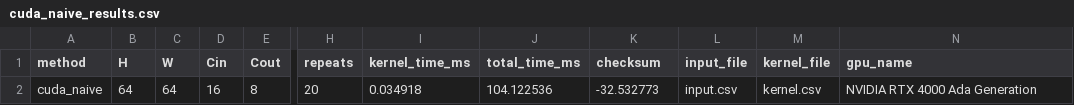
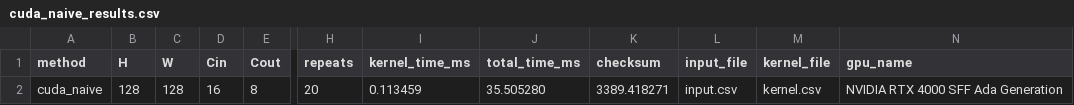
Before and after one commit to mohith0573/repo759, a CSV file: FinalProject/cuda_naive/cuda_naive_results.csv, drawn as a sheet; only a part is shown, gaps mark what is left out; the diff names each change by its address in the sheet, - before the commit and + after, or states it on an @@ line.

Commit message:
results from euler for 128x128 and inputs for 256x256

```diff
--- a/FinalProject/cuda_naive/cuda_naive_results.csv
+++ b/FinalProject/cuda_naive/cuda_naive_results.csv
-B2 (H): 64
+B2 (H): 128
-C2 (W): 64
+C2 (W): 128
-I2 (kernel_time_ms): 0.034918
+I2 (kernel_time_ms): 0.113459
-J2 (total_time_ms): 104.122536
+J2 (total_time_ms): 35.505280
-K2 (checksum): -32.532773
+K2 (checksum): 3389.418271
-N2 (gpu_name): NVIDIA RTX 4000 Ada Generation
+N2 (gpu_name): NVIDIA RTX 4000 SFF Ada Generation
```
Also changed, not shown: FinalProject/cuda_shared/cuda_shared_results.csv, 8 other files.
